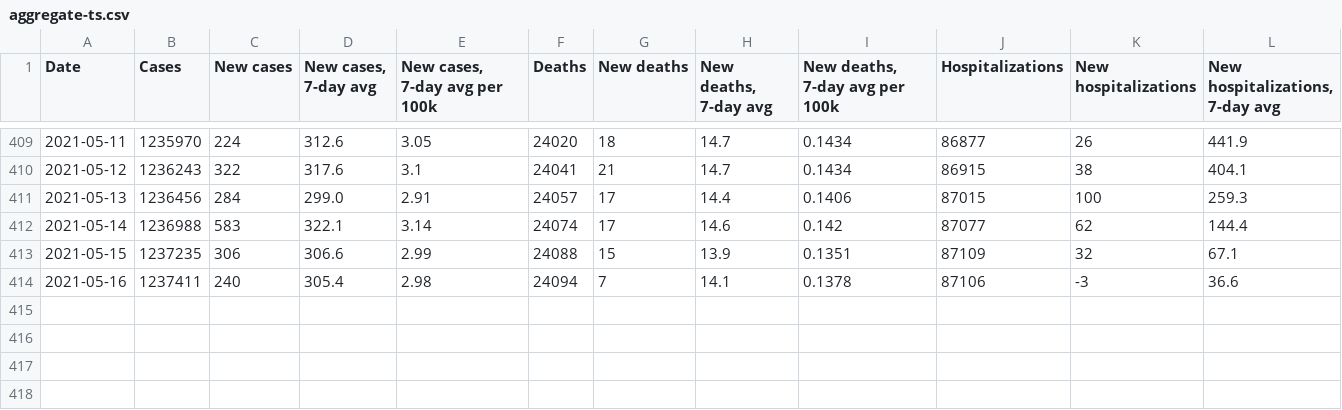
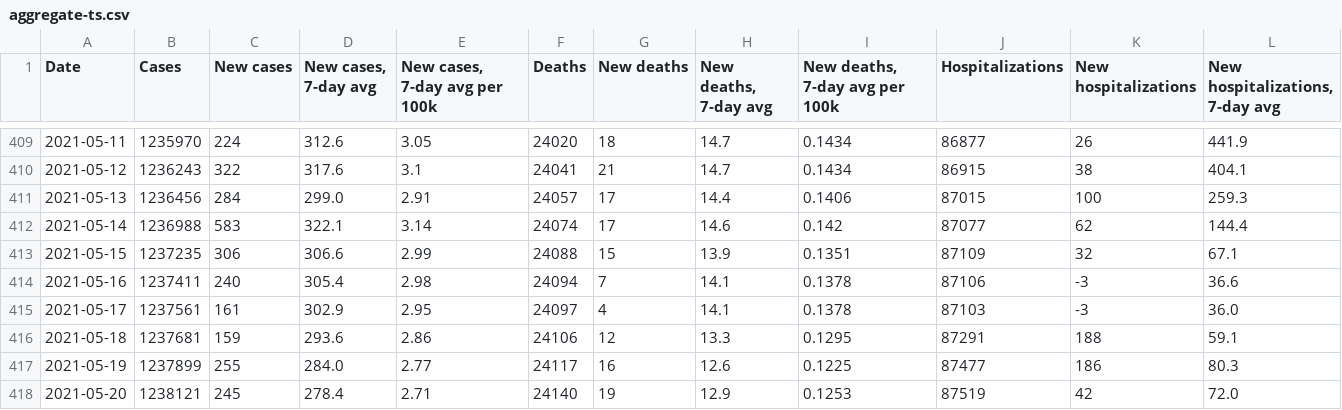
Before and after one commit to xander-hirsch/lac_covid19, a CSV file: docs/time-series/aggregate-ts.csv, drawn as a sheet; only a part is shown, gaps mark what is left out.

```diff
--- a/docs/time-series/aggregate-ts.csv
+++ b/docs/time-series/aggregate-ts.csv
@@ -414 +414,5 @@ Date,Cases,New cases,"New cases, 7-day avg","New cases, 7-day avg per 100k",Deat
 2021-05-16,1237411,240,305.4,2.98,24094,7,14.1,0.1378,87106,-3,36.6
+2021-05-17,1237561,161,302.9,2.95,24097,4,14.1,0.1378,87103,-3,36.0
+2021-05-18,1237681,159,293.6,2.86,24106,12,13.3,0.1295,87291,188,59.1
+2021-05-19,1237899,255,284.0,2.77,24117,16,12.6,0.1225,87477,186,80.3
+2021-05-20,1238121,245,278.4,2.71,24140,19,12.9,0.1253,87519,42,72.0
```
Also changed, not shown: current_stats/citations.csv, docs/time-series/age-ts.csv, 16 other files.
